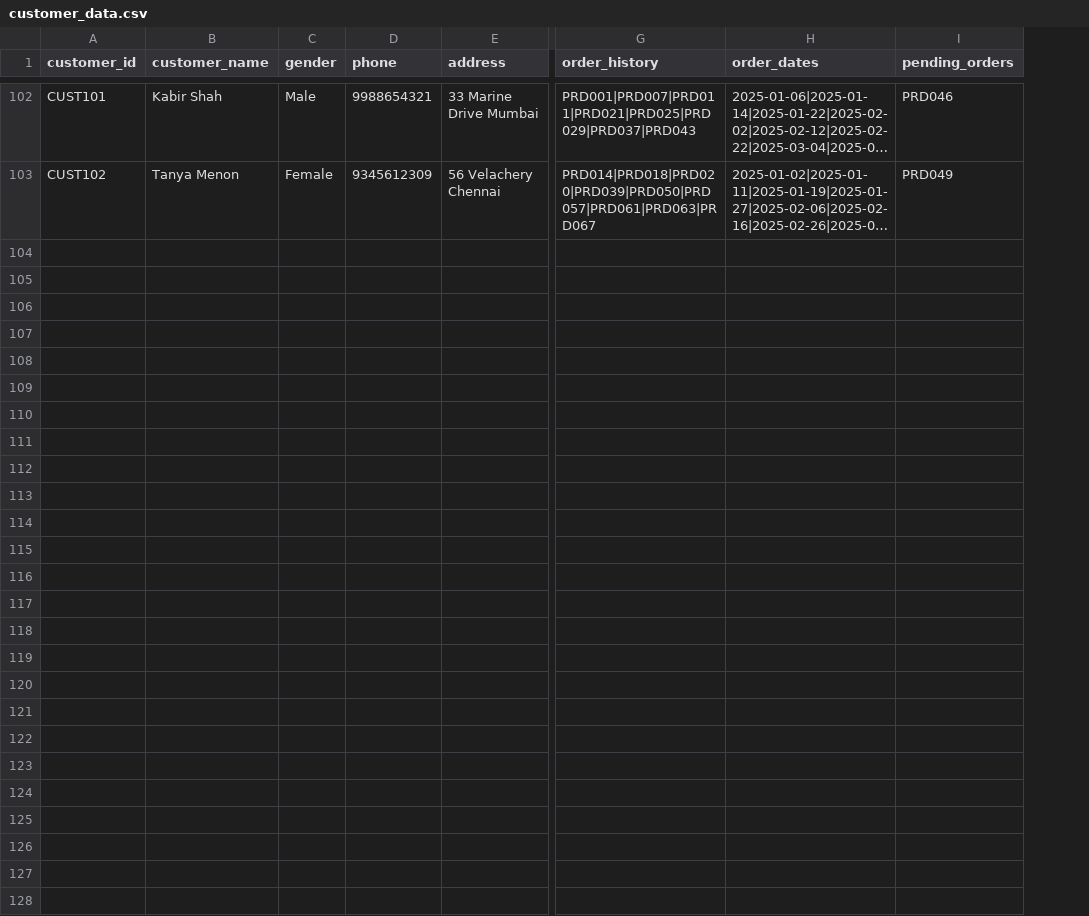
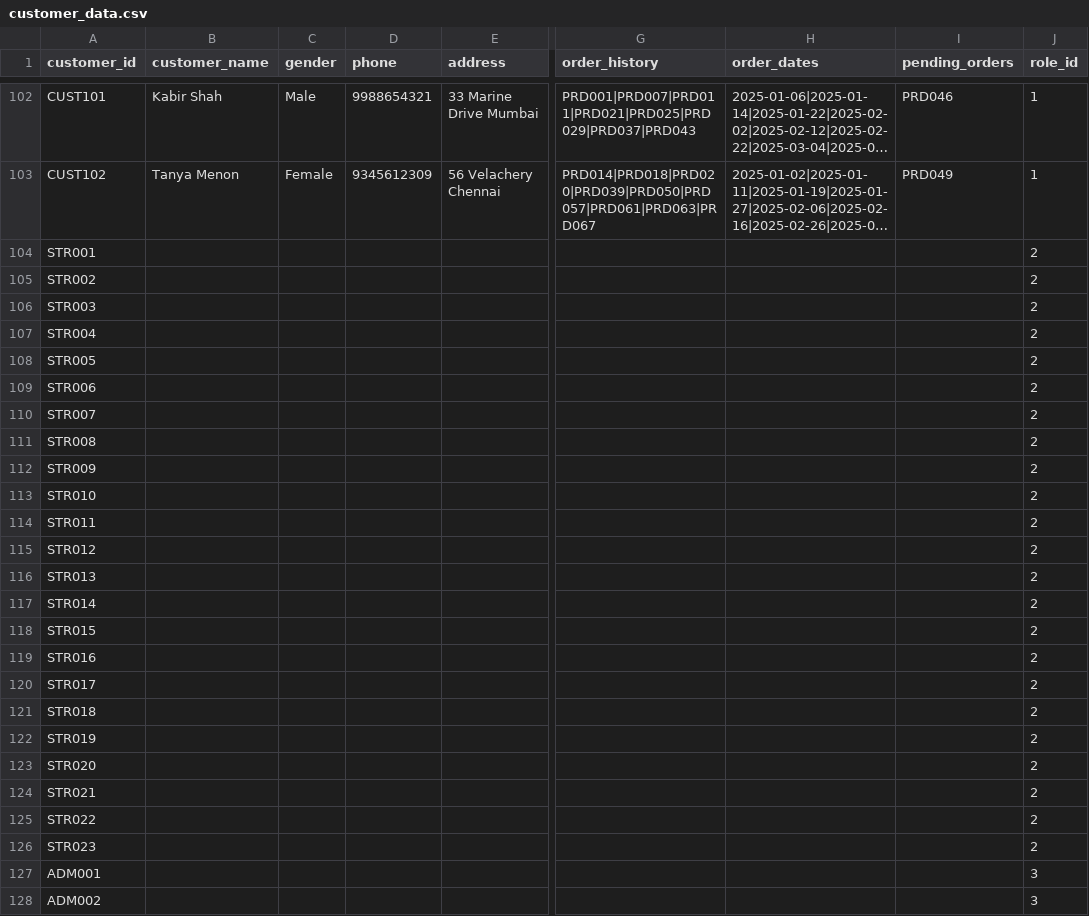
Before and after one commit to Tututalia/CHATBOT_BUDDY, a CSV file: backend/data/customer_data.csv, drawn as a sheet; only a part is shown, gaps mark what is left out; long unchanged cells end in …; rows hold the shown columns only; the diff names each change by its address in the sheet, - before the commit and + after, or states it on an @@ line.

```diff
--- a/backend/data/customer_data.csv
+++ b/backend/data/customer_data.csv
+column J (role_id), rows 102-103: 1 | 1
+row 104: STR001 |  |  |  |  |  |  |  | 2
+row 105: STR002 |  |  |  |  |  |  |  | 2
+row 106: STR003 |  |  |  |  |  |  |  | 2
+row 107: STR004 |  |  |  |  |  |  |  | 2
+row 108: STR005 |  |  |  |  |  |  |  | 2
+row 109: STR006 |  |  |  |  |  |  |  | 2
+row 110: STR007 |  |  |  |  |  |  |  | 2
+row 111: STR008 |  |  |  |  |  |  |  | 2
+row 112: STR009 |  |  |  |  |  |  |  | 2
+row 113: STR010 |  |  |  |  |  |  |  | 2
+row 114: STR011 |  |  |  |  |  |  |  | 2
+row 115: STR012 |  |  |  |  |  |  |  | 2
+row 116: STR013 |  |  |  |  |  |  |  | 2
+row 117: STR014 |  |  |  |  |  |  |  | 2
+row 118: STR015 |  |  |  |  |  |  |  | 2
+row 119: STR016 |  |  |  |  |  |  |  | 2
+row 120: STR017 |  |  |  |  |  |  |  | 2
+row 121: STR018 |  |  |  |  |  |  |  | 2
+row 122: STR019 |  |  |  |  |  |  |  | 2
+row 123: STR020 |  |  |  |  |  |  |  | 2
+row 124: STR021 |  |  |  |  |  |  |  | 2
+row 125: STR022 |  |  |  |  |  |  |  | 2
+row 126: STR023 |  |  |  |  |  |  |  | 2
+row 127: ADM001 |  |  |  |  |  |  |  | 3
+row 128: ADM002 |  |  |  |  |  |  |  | 3
```
Also changed, not shown: 6 other files.
